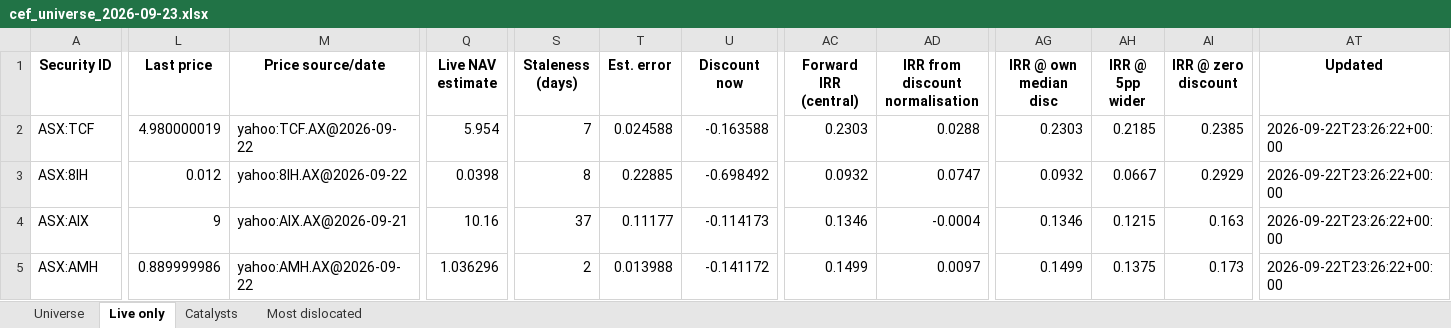
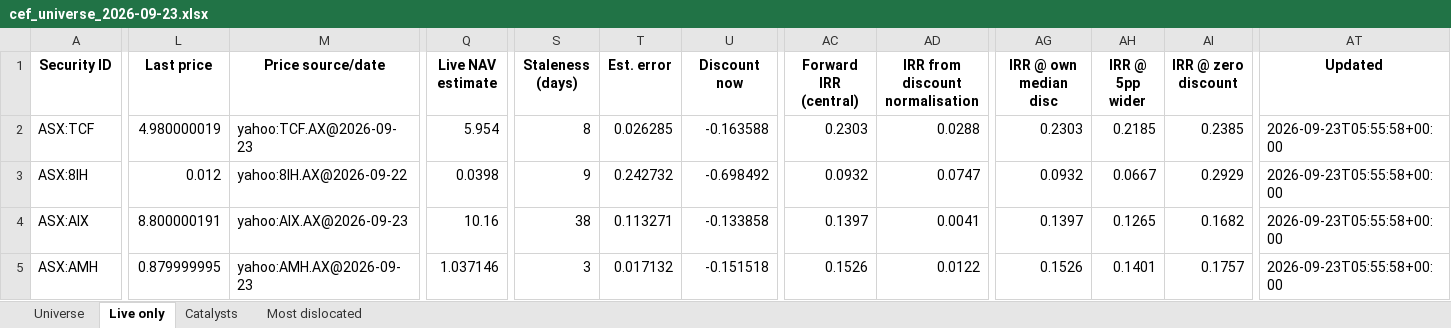
Before and after one commit to hdcapital/cef-research, an Excel workbook: outputs/live/cef_universe_2026-09-23.xlsx, sheet Live only, drawn as a sheet; only a part is shown, gaps mark what is left out; values as stored, in another font and other column widths than the file's, no borders; the diff covers the shown part only; the diff names each change by its address in the sheet, - before the commit and + after, or states it on an @@ line.

```diff
--- a/outputs/live/cef_universe_2026-09-23.xlsx (sheet Live only)
+++ b/outputs/live/cef_universe_2026-09-23.xlsx (sheet Live only)
-M2 (Price source/date): yahoo:TCF.AX@2026-09-22
+M2 (Price source/date): yahoo:TCF.AX@2026-09-23
-S2 (Staleness (days)): 7
+S2 (Staleness (days)): 8
-T2 (Est. error): 0.024588
+T2 (Est. error): 0.026285
-AT2:AT5 (Updated): 2026-09-22T23:26:22+00:00
+AT2:AT5 (Updated): 2026-09-23T05:55:58+00:00
-S3 (Staleness (days)): 8
+S3 (Staleness (days)): 9
-T3 (Est. error): 0.22885
+T3 (Est. error): 0.242732
-L4 (Last price): 9
+L4 (Last price): 8.800000191
-M4 (Price source/date): yahoo:AIX.AX@2026-09-21
+M4 (Price source/date): yahoo:AIX.AX@2026-09-23
-S4 (Staleness (days)): 37
+S4 (Staleness (days)): 38
-T4 (Est. error): 0.11177
+T4 (Est. error): 0.113271
-U4 (Discount now): -0.114173
+U4 (Discount now): -0.133858
-AC4 (Forward IRR (central)): 0.1346
+AC4 (Forward IRR (central)): 0.1397
-AD4 (IRR from discount normalisation): -0.0004
+AD4 (IRR from discount normalisation): 0.0041
-AG4 (IRR @ own median disc): 0.1346
+AG4 (IRR @ own median disc): 0.1397
-AH4 (IRR @ 5pp wider): 0.1215
+AH4 (IRR @ 5pp wider): 0.1265
-AI4 (IRR @ zero discount): 0.163
+AI4 (IRR @ zero discount): 0.1682
-L5 (Last price): 0.889999986
+L5 (Last price): 0.879999995
-M5 (Price source/date): yahoo:AMH.AX@2026-09-22
+M5 (Price source/date): yahoo:AMH.AX@2026-09-23
-Q5 (Live NAV estimate): 1.036296
+Q5 (Live NAV estimate): 1.037146
-S5 (Staleness (days)): 2
+S5 (Staleness (days)): 3
-T5 (Est. error): 0.013988
+T5 (Est. error): 0.017132
-U5 (Discount now): -0.141172
+U5 (Discount now): -0.151518
-AC5 (Forward IRR (central)): 0.1499
+AC5 (Forward IRR (central)): 0.1526
-AD5 (IRR from discount normalisation): 0.0097
+AD5 (IRR from discount normalisation): 0.0122
-AG5 (IRR @ own median disc): 0.1499
+AG5 (IRR @ own median disc): 0.1526
-AH5 (IRR @ 5pp wider): 0.1375
+AH5 (IRR @ 5pp wider): 0.1401
-AI5 (IRR @ zero discount): 0.173
+AI5 (IRR @ zero discount): 0.1757
```
Also changed, not shown: 1606 edited cells elsewhere in this sheet, sheet Universe, sheet Most dislocated, 12 other files.
